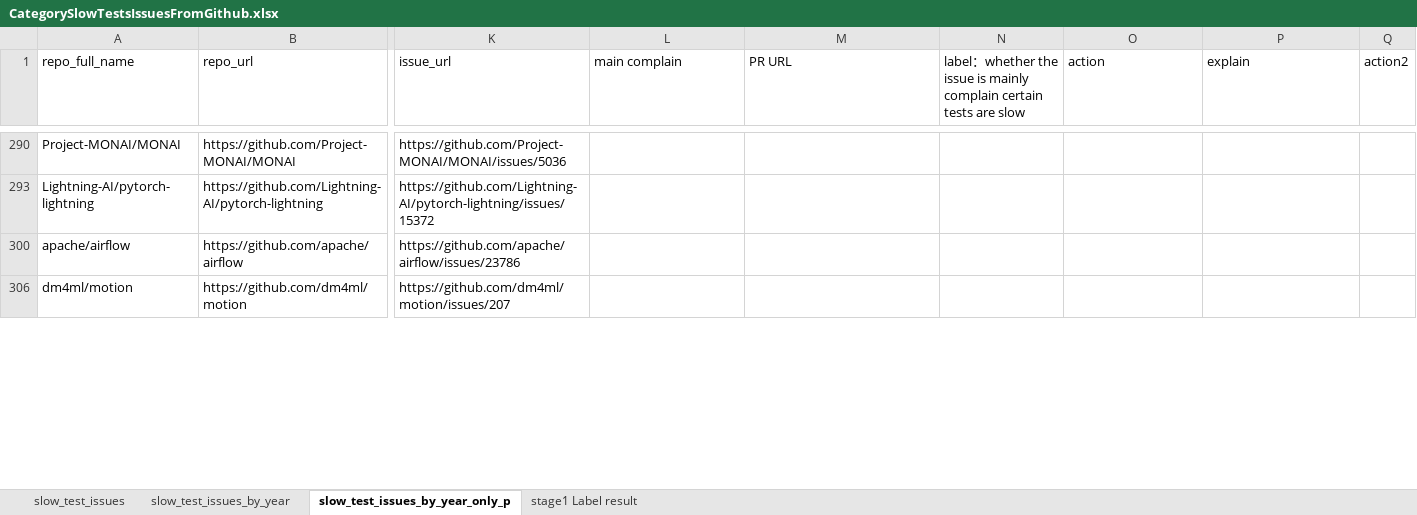
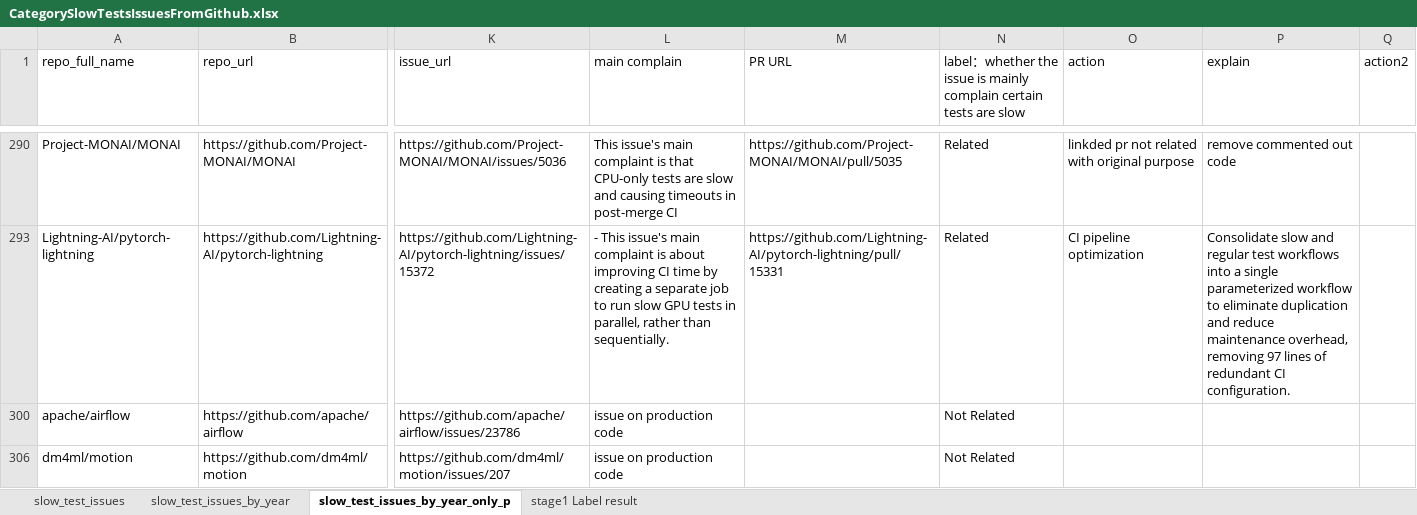
Before and after one commit to liu906/SpeedUpSlowTest, an Excel workbook: CategorySlowTestsIssuesFromGithub.xlsx, sheet slow_test_issues_by_year_only_p, drawn as a sheet; only a part is shown, gaps mark what is left out; values as stored, in another font and other column widths than the file's, no cell formats; table styles not drawn; the diff covers the shown part only; the diff names each change by its address in the sheet, - before the commit and + after, or states it on an @@ line.

```diff
--- a/CategorySlowTestsIssuesFromGithub.xlsx (sheet slow_test_issues_by_year_only_p)
+++ b/CategorySlowTestsIssuesFromGithub.xlsx (sheet slow_test_issues_by_year_only_p)
-L290 (main complain): (empty)
+L290 (main complain): This issue's main complaint is that CPU-only tests are slow and causing timeouts in post-merge CI
-M290 (PR URL): (empty)
+M290 (PR URL): https://github.com/Project-MONAI/MONAI/pull/5035
-N290: (empty)
+N290: Related
-O290 (action): (empty)
+O290 (action): linkded pr not related with original purpose
-P290 (explain): (empty)
+P290 (explain): remove commented out code
-L293 (main complain): (empty)
+L293 (main complain): - This issue's main complaint is about improving CI time by creating a separate job to run slow GPU tests in parallel, rather than sequentially.
-M293 (PR URL): (empty)
+M293 (PR URL): https://github.com/Lightning-AI/pytorch-lightning/pull/15331
-N293: (empty)
+N293: Related
-O293 (action): (empty)
+O293 (action): CI pipeline optimization
-P293 (explain): (empty)
+P293 (explain): Consolidate slow and regular test workflows into a single parameterized workflow to eliminate duplication and reduce maintenance overhead, removing 97 lines of redundant CI configuration.
-L300 (main complain): (empty)
+L300 (main complain): issue on production code
-N300: (empty)
+N300: Not Related
-L306 (main complain): (empty)
+L306 (main complain): issue on production code
-N306: (empty)
+N306: Not Related
```
Also changed, not shown: 93 edited cells elsewhere in this sheet, cell formats.
